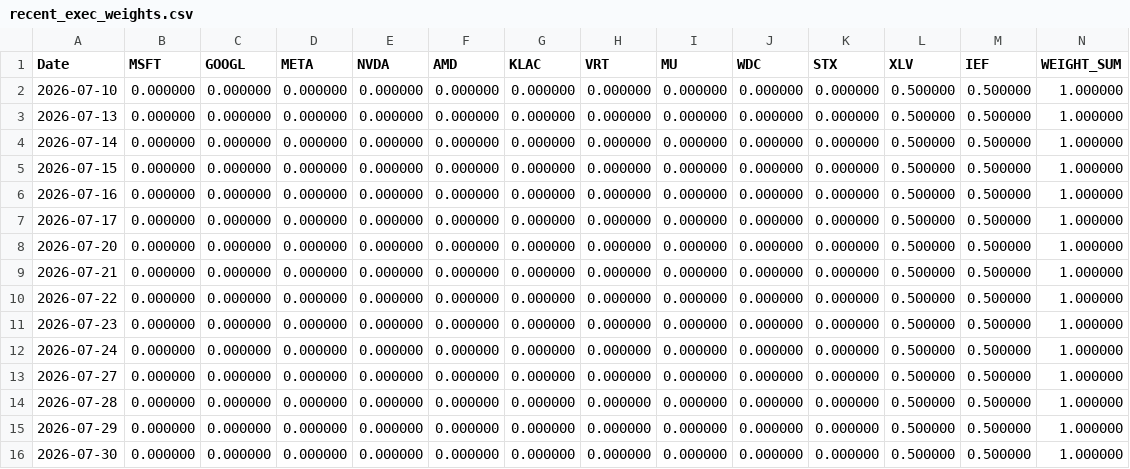
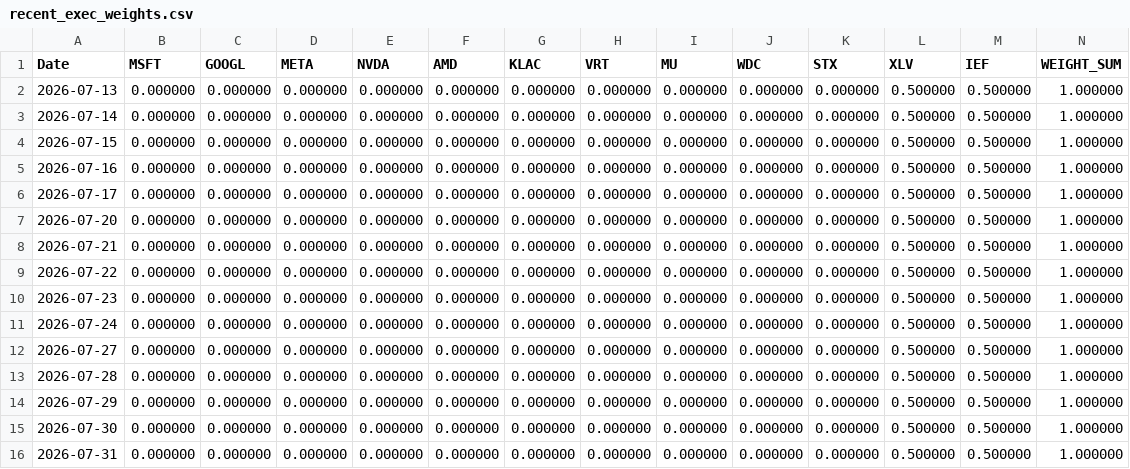
Before and after one commit to calinardeleanu88/tech-rotation-v4, a CSV file: outputs/recent_exec_weights.csv, drawn as a sheet; removed rows and columns are numbered as before the commit, all else as after; the diff names each change by its address in the sheet, - before the commit and + after, or states it on an @@ line.

```diff
--- a/outputs/recent_exec_weights.csv
+++ b/outputs/recent_exec_weights.csv
-row 2: 2026-07-10 | 0.000000 | 0.000000 | 0.000000 | 0.000000 | 0.000000 | 0.000000 | 0.000000 | 0.000000 | 0.000000 | 0.000000 | 0.500000 | 0.500000 | 1.000000
+row 16: 2026-07-31 | 0.000000 | 0.000000 | 0.000000 | 0.000000 | 0.000000 | 0.000000 | 0.000000 | 0.000000 | 0.000000 | 0.000000 | 0.500000 | 0.500000 | 1.000000
```
Also changed, not shown: outputs/diagnostics.csv, outputs/equity.csv, 6 other files.
